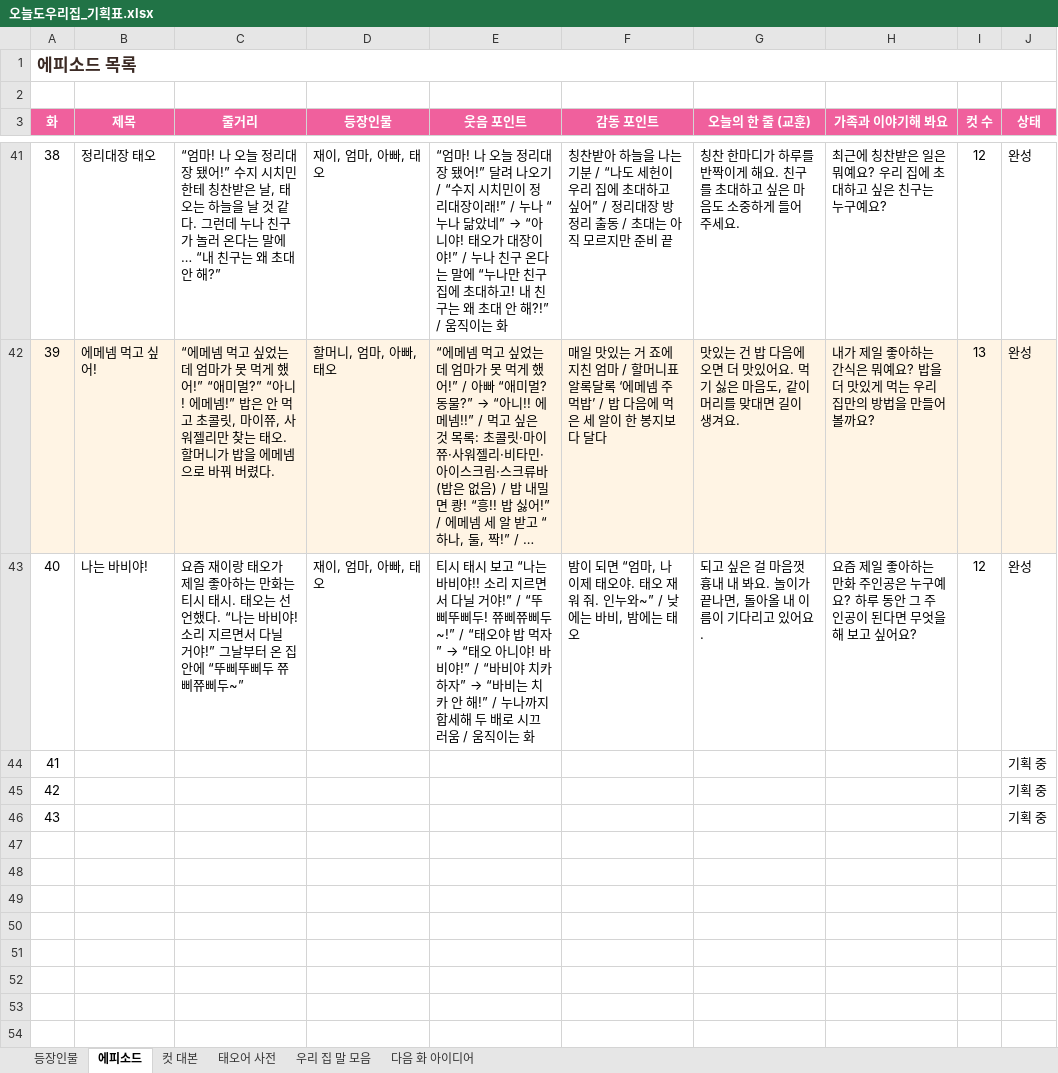
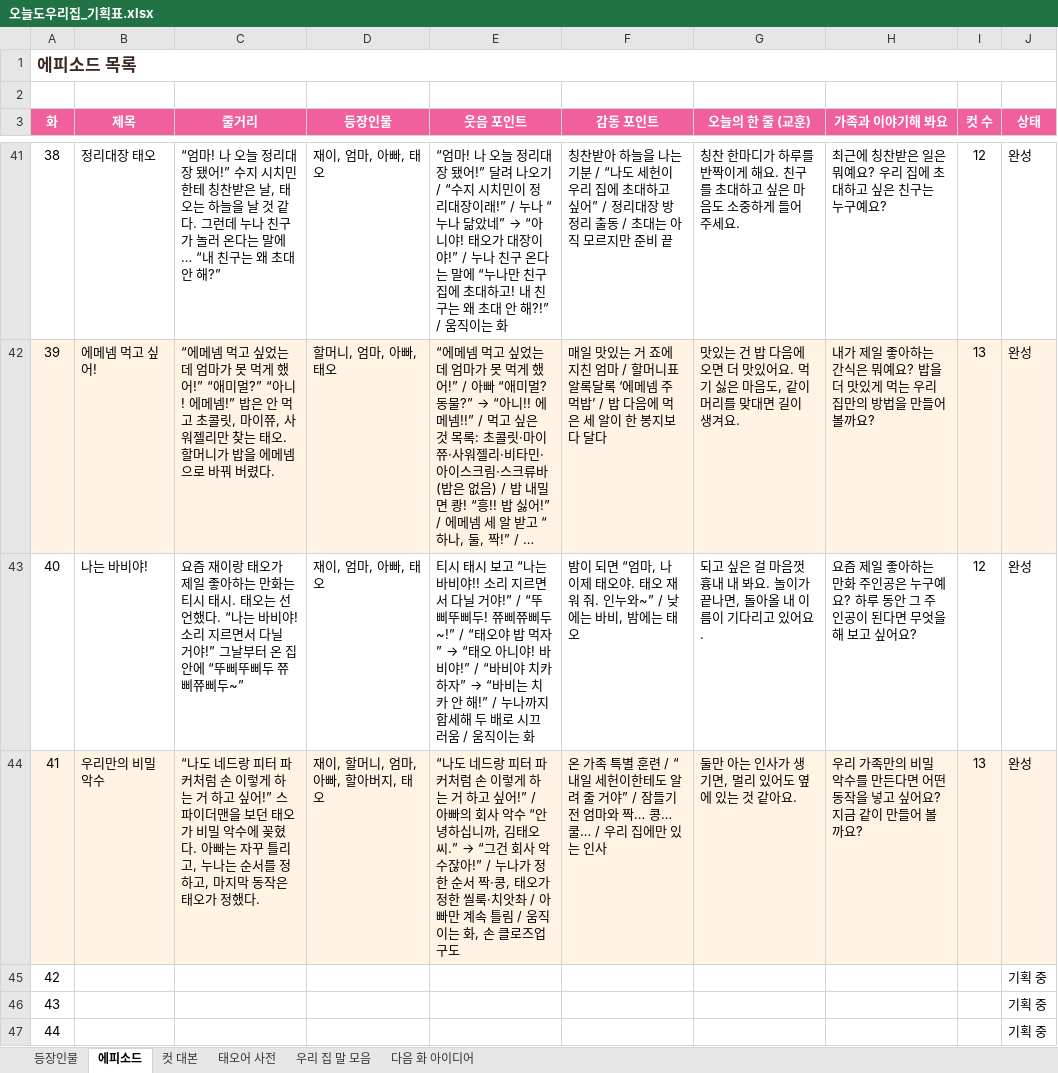
Before and after one commit to seangold8888/seangold8888.github.io, an Excel workbook: webtoon/planning/오늘도우리집_기획표.xlsx, sheet 에피소드, drawn as a sheet; only a part is shown, gaps mark what is left out; long unchanged cells end in …; values as stored, in another font and other column widths than the file's, no borders; addresses are those after the commit; the diff names each change by its address in the sheet, - before the commit and + after, or states it on an @@ line.

```diff
--- a/webtoon/planning/오늘도우리집_기획표.xlsx (sheet 에피소드)
+++ b/webtoon/planning/오늘도우리집_기획표.xlsx (sheet 에피소드)
+row 44: 41 | 우리만의 비밀 악수 | “나도 네드랑 피터 파커처럼 손 이렇게 하는 거 하고 싶어!” 스파이더맨을 보던 태오가 비밀 악수에 꽂혔다. 아빠는 자꾸 틀리고, 누나는 순서를 정하고, 마지막 동작은 태오가 정했다. | 재이, 할머니, 엄마, 아빠, 할아버지, 태오 | “나도 네드랑 피터 파커처럼 손 이렇게 하는 거 하고 싶어!” / 아빠의 회사 악수 “안녕하십니까, 김태오 씨.” → “그건 회사 악수잖아!” / 누나가 정한 순서 짝·콩, 태오가 정한 씰룩·치앗촤 / 아빠만 계속 틀림 / 움직이는 화, 손 클로즈업 구도 | 온 가족 특별 훈련 / “내일 세헌이한테도 알려 줄 거야” / 잠들기 전 엄마와 짝… 콩… 쿨… / 우리 집에만 있는 인사 | 둘만 아는 인사가 생기면, 멀리 있어도 옆에 있는 것 같아요. | 우리 가족만의 비밀 악수를 만든다면 어떤 동작을 넣고 싶어요? 지금 같이 만들어 볼까요? | 13 | 완성
@@ column A (화) renumbered from row 45 down @@
```
Also changed, not shown: sheet 컷 대본, sheet 우리 집 말 모음, sheet 등장인물, 8 other files.
